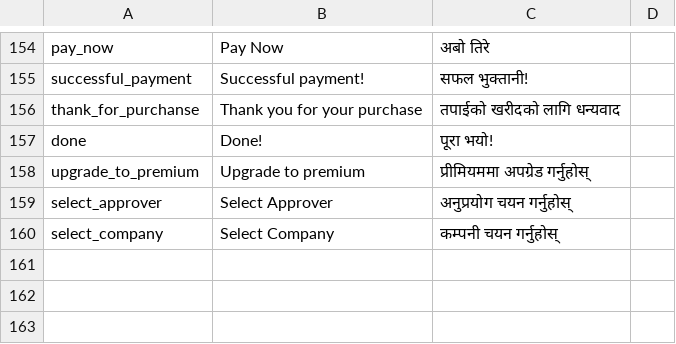
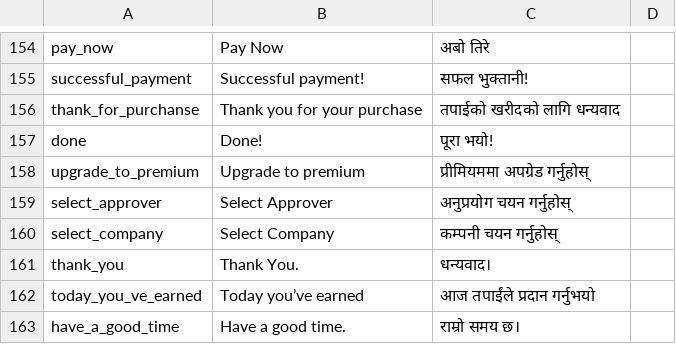
Before and after one commit to Sudarshan519/flutter_getx_pattern, a TSV file: gen/tsv_files/Hajir Translation File - Hajir Translation(1).tsv (was gen/tsv_files/Hajir Translation File - Hajir Translation.tsv), drawn as a sheet; only a part is shown, gaps mark what is left out; the diff names each change by its address in the sheet, - before the commit and + after, or states it on an @@ line.

```diff
--- a/gen/tsv_files/Hajir Translation File - Hajir Translation.tsv
+++ b/gen/tsv_files/Hajir Translation File - Hajir Translation(1).tsv
+row 161: thank_you | Thank You. | धन्यवाद।
+row 162: today_you_ve_earned | Today you’ve earned | आज तपाईंले प्रदान गर्नुभयो
+row 163: have_a_good_time | Have a good time. | राम्रो समय छ।
```
Also changed, not shown: 19 other files.
